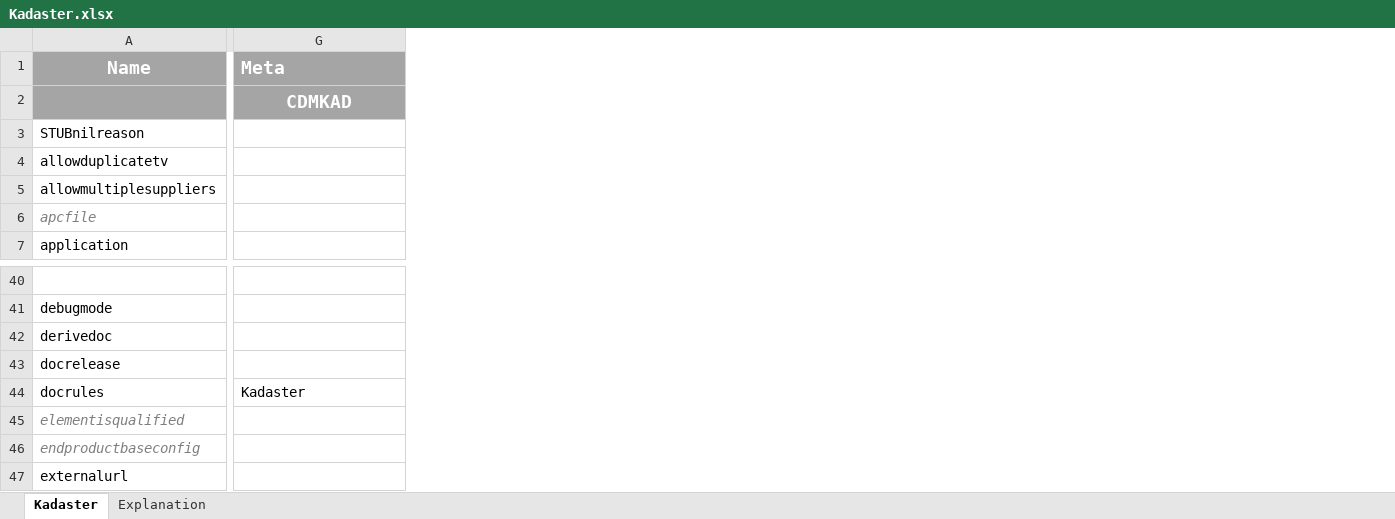
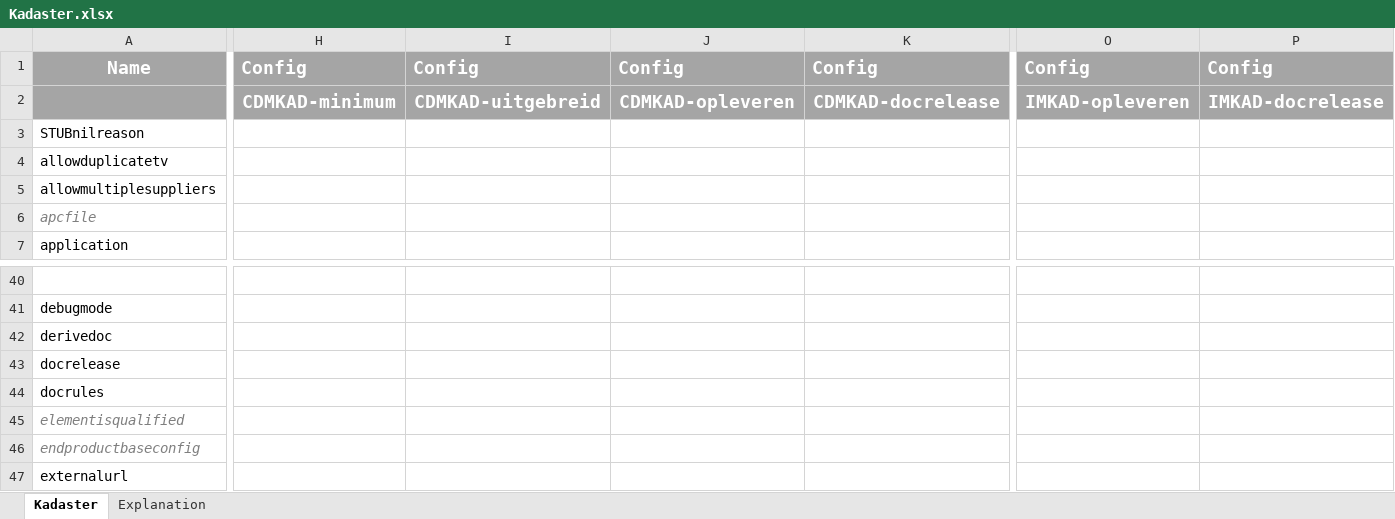
Before and after one commit to Imvertor/Imvertor-Maven, an Excel workbook: src/main/resources/input/Kadaster/props/Kadaster.xlsx, sheet Kadaster, drawn as a sheet; only a part is shown, gaps mark what is left out; values as stored, in another font and other column widths than the file's, no borders; removed rows and columns are numbered as before the commit, all else as after; rows hold the shown columns only; the diff covers the shown part only; the diff names each change by its address in the sheet, - before the commit and + after, or states it on an @@ line.

Commit message:
Redesign of parameters excel; added BRO excel

```diff
--- a/src/main/resources/input/Kadaster/props/Kadaster.xlsx (sheet Kadaster)
+++ b/src/main/resources/input/Kadaster/props/Kadaster.xlsx (sheet Kadaster)
+column I, row 1: Config
+column J, row 1: Config
+column K, row 1: Config
+column O, row 1: Config
+column P, row 1: Config
-H1: Meta
+H1: Config
-row 2:  | CDMKAD
+row 2:  | CDMKAD-minimum | CDMKAD-uitgebreid | CDMKAD-opleveren | CDMKAD-docrelease | IMKAD-opleveren | IMKAD-docrelease
-H44: Kadaster
+H44: (empty)
```
Also changed, not shown: 3 added columns and 96 edited cells elsewhere in this sheet, src/main/resources/input/KOOP/props/KOOP.xlsx, 3 other files.
